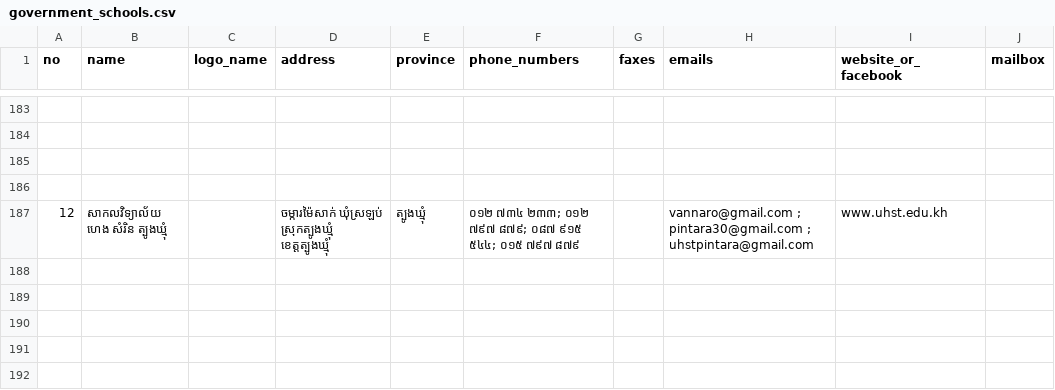
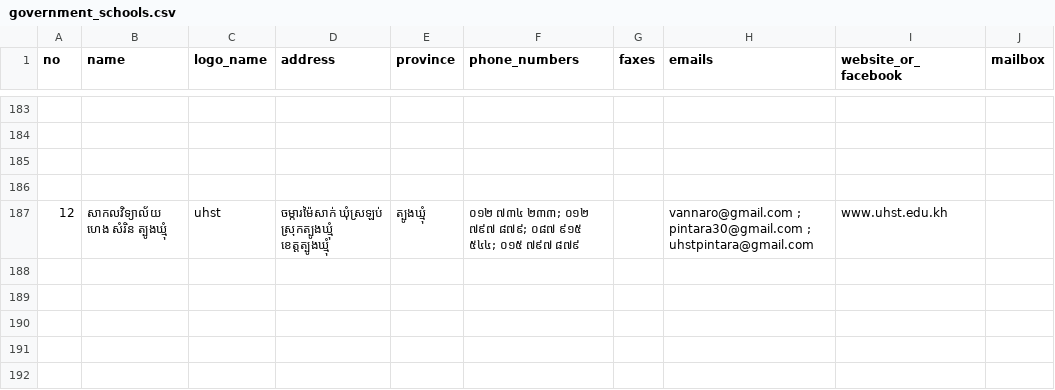
Before and after one commit to ilabsea/trey_visay_api, a CSV file: db/csv/government_schools.csv, drawn as a sheet; only a part is shown, gaps mark what is left out; the diff names each change by its address in the sheet, - before the commit and + after, or states it on an @@ line.

```diff
--- a/db/csv/government_schools.csv
+++ b/db/csv/government_schools.csv
-C187 (logo_name): (empty)
+C187 (logo_name): uhst
```
Also changed, not shown: db/csv/ngo_schools.csv, 2 other files.
